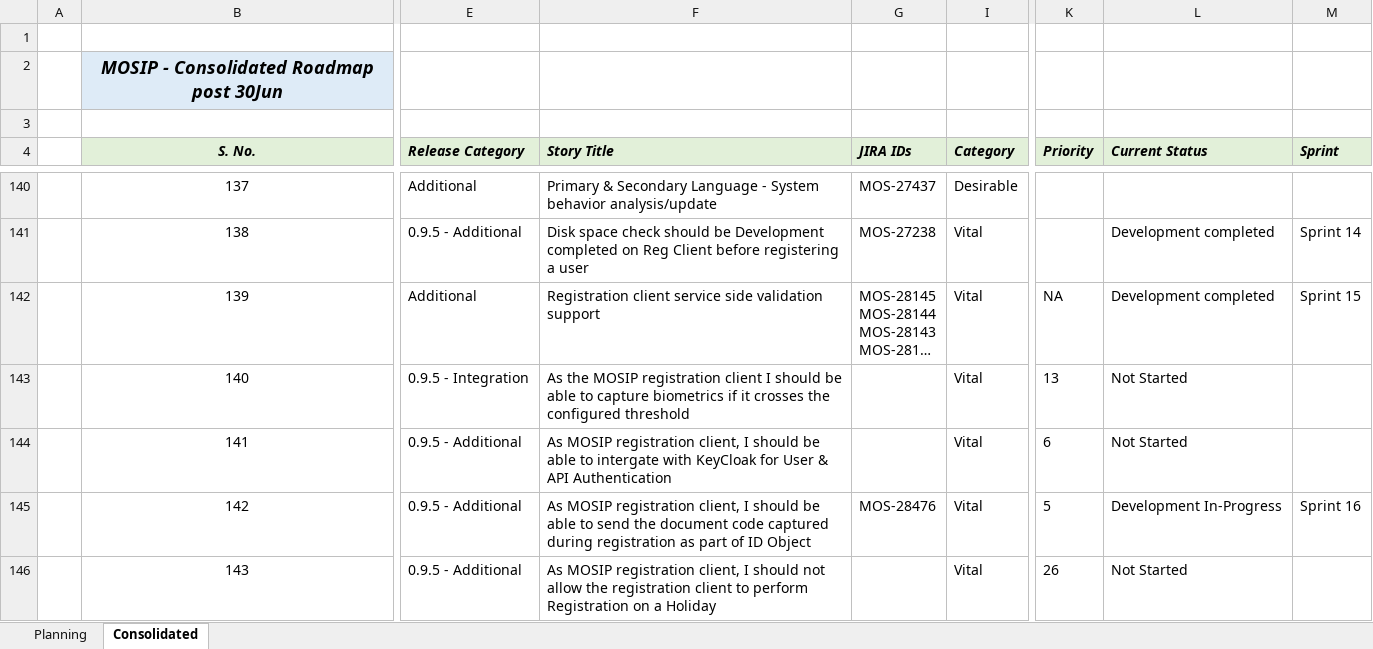
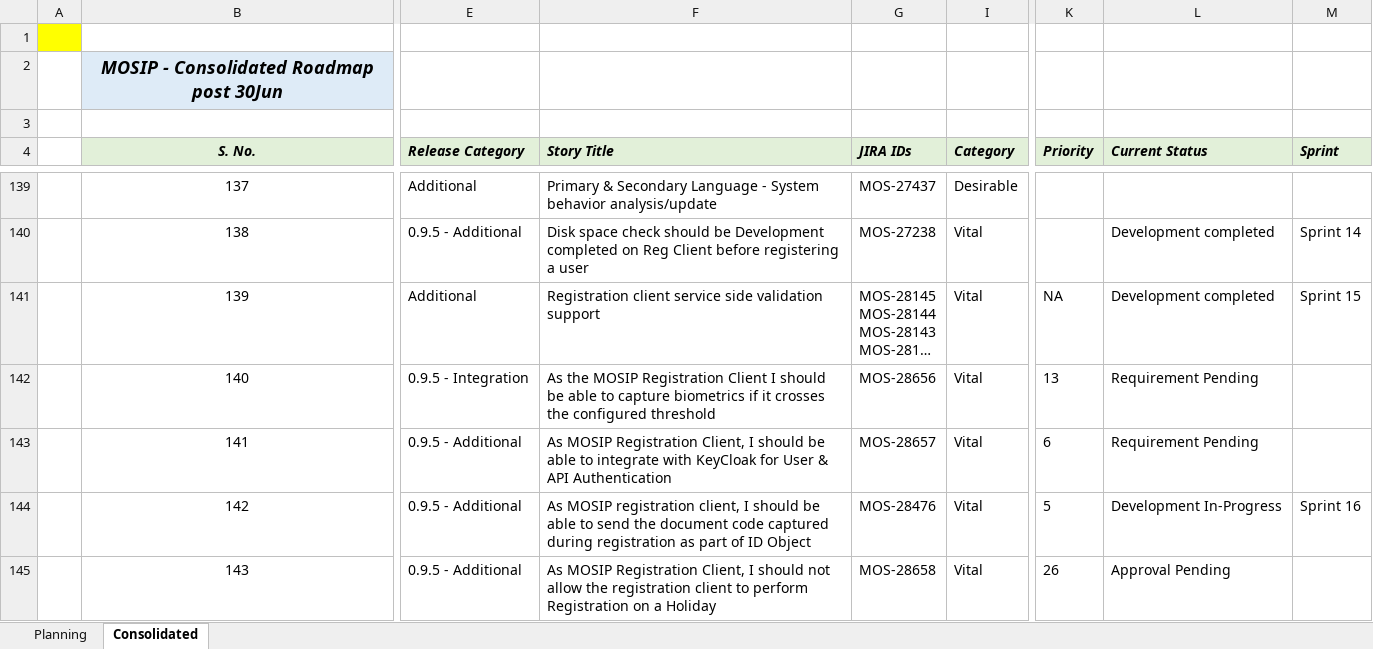
Before and after one commit to ssenmosip/mosip-temp-documentation, an Excel workbook: _files/requirements/MOSIP_Backlog_Consolidated.xlsx, sheet Consolidated, drawn as a sheet; only a part is shown, gaps mark what is left out; long unchanged cells end in …; values as stored, in another font and other column widths than the file's, no borders; addresses are those after the commit; the diff covers the shown part only; the diff names each change by its address in the sheet, - before the commit and + after, or states it on an @@ line.

Commit message:
Backlog updated

```diff
--- a/_files/requirements/MOSIP_Backlog_Consolidated.xlsx (sheet Consolidated)
+++ b/_files/requirements/MOSIP_Backlog_Consolidated.xlsx (sheet Consolidated)
-A1 fill: none
+A1 fill: #FFFF00
-F142 (Story Title): …the MOSIP registration client I should…
+F142 (Story Title): …the MOSIP Registration Client I should…
-G142 (JIRA IDs): (empty)
+G142 (JIRA IDs): MOS-28656
-L142:L143 (Current Status): Not Started
+L142:L143 (Current Status): Requirement Pending
-F143 (Story Title): As MOSIP registration client, I should be able to intergate with KeyCloak…
+F143 (Story Title): As MOSIP Registration Client, I should be able to integrate with KeyCloak…
-G143 (JIRA IDs): (empty)
+G143 (JIRA IDs): MOS-28657
-F145 (Story Title): As MOSIP registration client, I should…
+F145 (Story Title): As MOSIP Registration Client, I should…
-G145 (JIRA IDs): (empty)
+G145 (JIRA IDs): MOS-28658
-L145 (Current Status): Not Started
+L145 (Current Status): Approval Pending
```
Also changed, not shown: 1 removed row and 23 edited cells elsewhere in this sheet, formulas that keep their value, hidden cells.
